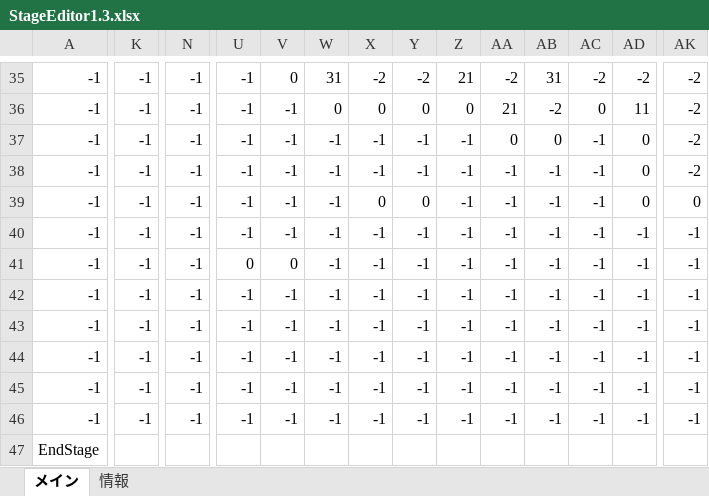
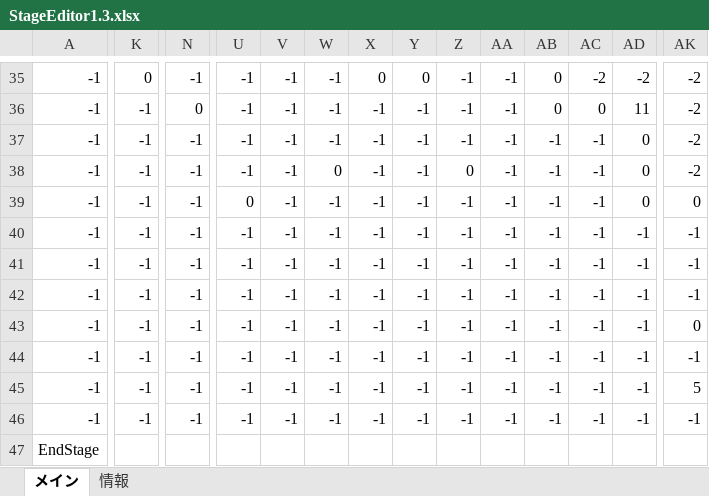
Before and after one commit to keisuke0211/cos-mos, an Excel workbook: data/GAMEDATA/STAGE/StageEditor1.3.xlsx, sheet メイン, drawn as a sheet; only a part is shown, gaps mark what is left out; values as stored, in another font and other column widths than the file's, no borders; conditional formats not drawn; removed rows and columns are numbered as before the commit, all else as after; rows hold the shown columns only; the diff covers the shown part only; the diff names each change by its address in the sheet, - before the commit and + after, or states it on an @@ line.

```diff
--- a/data/GAMEDATA/STAGE/StageEditor1.3.xlsx (sheet メイン)
+++ b/data/GAMEDATA/STAGE/StageEditor1.3.xlsx (sheet メイン)
-K35: -1
+K35: 0
-V35: 0
+V35: -1
-W35: 31
+W35: -1
-X35: -2
+X35: 0
-Y35: -2
+Y35: 0
-Z35: 21
+Z35: -1
-AA35: -2
+AA35: -1
-AB35: 31
+AB35: 0
-row 36: -1 | -1 | -1 | -1 | -1 | 0 | 0 | 0 | 0 | 21 | -2 | 0 | 11 | -2
-N36: -1
+N36: 0
-AA36: 0
+AA36: -1
-AC36: -1
+AC36: 0
-AD36: 0
+AD36: 11
+row 38: -1 | -1 | -1 | -1 | -1 | 0 | -1 | -1 | 0 | -1 | -1 | -1 | 0 | -2
-U39: -1
+U39: 0
-X39: 0
+X39: -1
-Y39: 0
+Y39: -1
-row 40: -1 | -1 | -1 | -1 | -1 | -1 | -1 | -1 | -1 | -1 | -1 | -1 | -1 | -1
-row 41: -1 | -1 | -1 | 0 | 0 | -1 | -1 | -1 | -1 | -1 | -1 | -1 | -1 | -1
+row 41: -1 | -1 | -1 | -1 | -1 | -1 | -1 | -1 | -1 | -1 | -1 | -1 | -1 | -1
+row 43: -1 | -1 | -1 | -1 | -1 | -1 | -1 | -1 | -1 | -1 | -1 | -1 | -1 | 0
-AK45: -1
+AK45: 5
```
Also changed, not shown: 103 edited cells elsewhere in this sheet, 1 other file.
